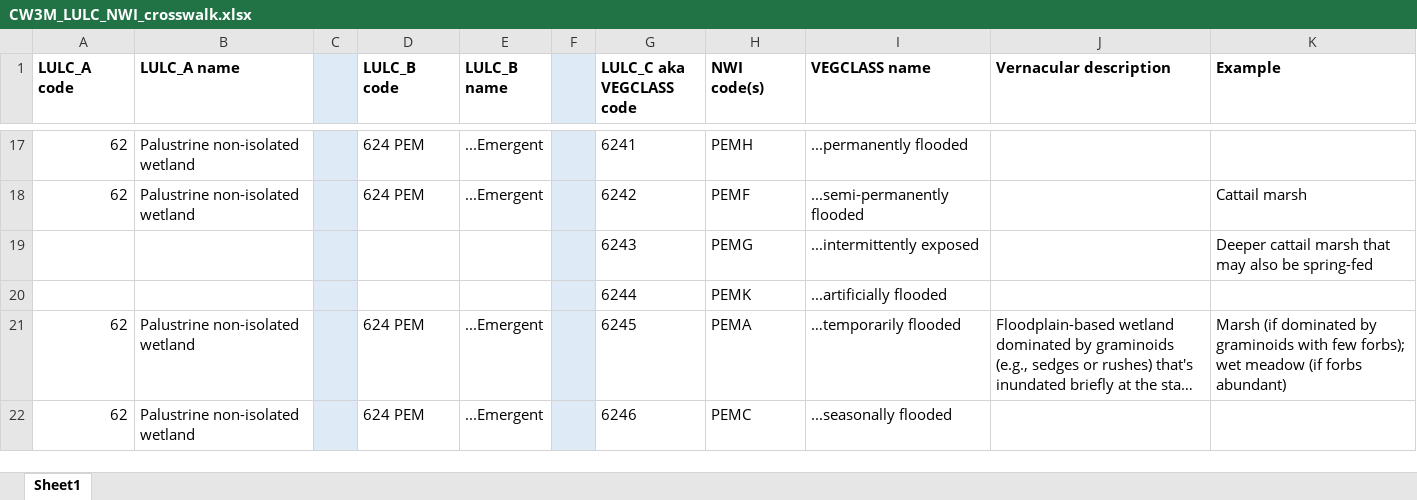
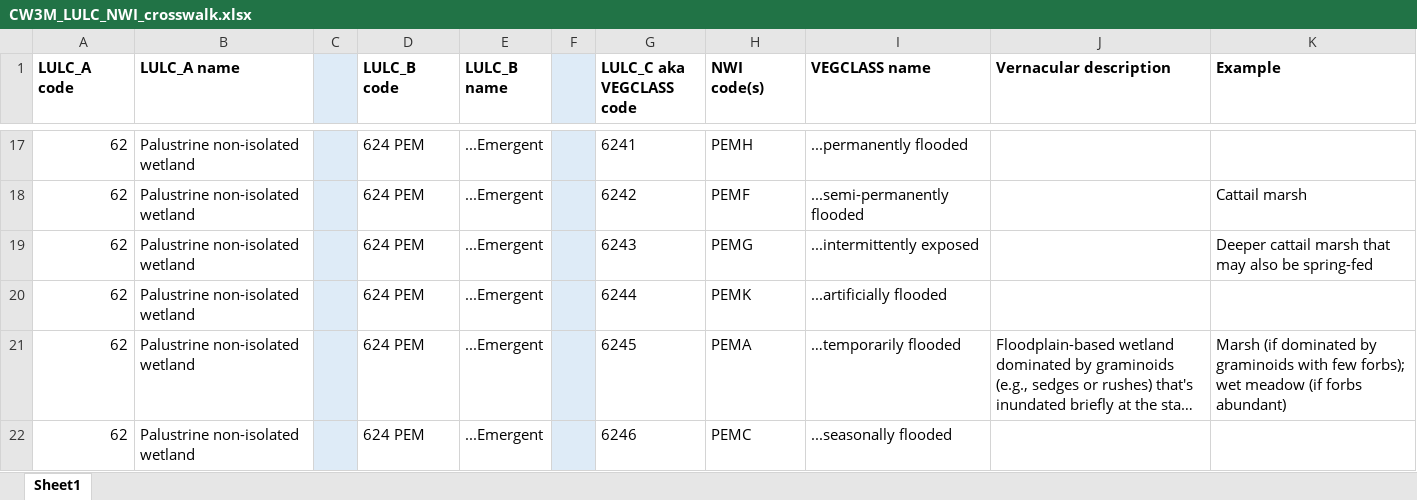
Before and after one commit to DavidConklin1947/CW3M, an Excel workbook: DataCW3M/CW3MdigitalHandbook/CW3M_LULC_NWI_crosswalk.xlsx, sheet Sheet1, drawn as a sheet; only a part is shown, gaps mark what is left out; long unchanged cells end in …; values as stored, in another font and other column widths than the file's, no borders; removed rows and columns are numbered as before the commit, all else as after; the diff names each change by its address in the sheet, - before the commit and + after, or states it on an @@ line.

Commit message:
WORK-IN-PROGRESS Developing and debugging the new wetland model. This log entry also covers version 336. Flow.xml - Change the name of the method in the <evap_trans> block for wetlands from StandingWaterEvaporation to WetlandET. ETEquation.cpp, .h - Add PenmanMonteith(iduNdx, ...). Rewrite WetlandET() to handle the case where there is no standing water in addition to the standing water case. EvapTrans.cpp - Add structure to EvapTrans::StartYear() et al so that multiple instances of the evap_trans daily process are handled more gracefully. Add the WETLAND_ET method to CalculateTodaysReferenceET(), a misnomer. Add an error message to EvapTrans::LoadXml(). Flow.h - Add #defines for a bunch of attributes. VegSTM.cpp, .h - Rename struct PVT as "PVTstruct" to avoid conflict with "PVT" as an attribute in Flow.h. lulc.xml - Add the new wetland classes from CW3M_LULC_NWI_crosswalk.xlsx. FLOWreports_McKenzie.xml - Add 2 reports: "FLOW Wetland 17 analysis" and "FLOW Fire Indices Test". IDU_McKenzie.dbf - Reclass IDU 31325, the only IDU in wetland 17, as LULC 62/621/6213 Palustrine non-isolated unconsolidated bottom intermittently exposed wetland. For that IDU, set WETL_CAP to 300 mm. Reach_McKenzie.dbf - For 23774413, the reach associated with wetland 17, set Q_CAP to 100 cms and QSPILL_FRC to 0. Q_DISCHARG on that reach in 2010 reached a maximum of about 9 cms.

```diff
--- a/DataCW3M/CW3MdigitalHandbook/CW3M_LULC_NWI_crosswalk.xlsx (sheet Sheet1)
+++ b/DataCW3M/CW3MdigitalHandbook/CW3M_LULC_NWI_crosswalk.xlsx (sheet Sheet1)
-A19 (LULC_A code): (empty)
+A19 (LULC_A code): 62
-B19 (LULC_A name): (empty)
+B19 (LULC_A name): Palustrine non-isolated wetland
-D19 (LULC_B code): (empty)
+D19 (LULC_B code): 624 PEM
-E19 (LULC_B name): (empty)
+E19 (LULC_B name): ...Emergent
-row 20:  |  |  |  |  |  | 6244 | PEMK | ...artificially flooded
+row 20: 62 | Palustrine non-isolated wetland |  | 624 PEM | ...Emergent |  | 6244 | PEMK | ...artificially flooded
```
Also changed, not shown: DataCW3M/CW3MdigitalHandbook/CW3MdataDictionary.xlsx, 5 other files.
